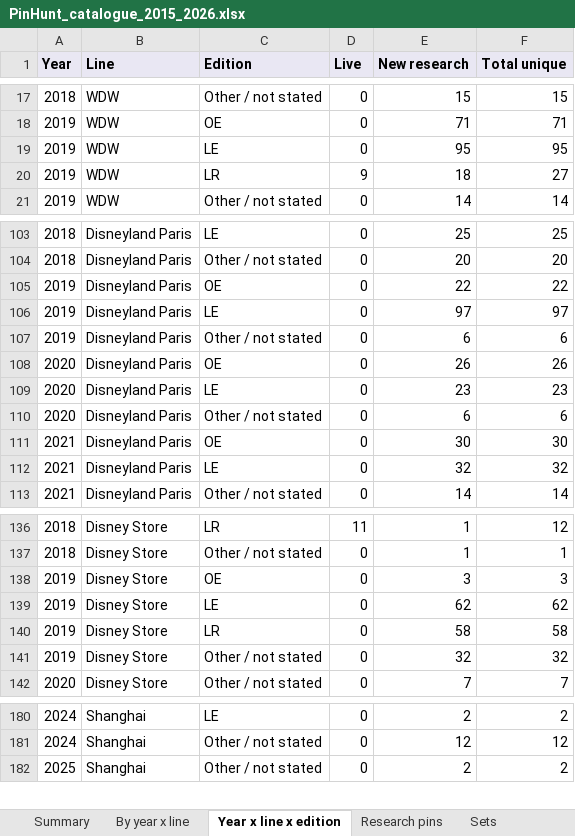
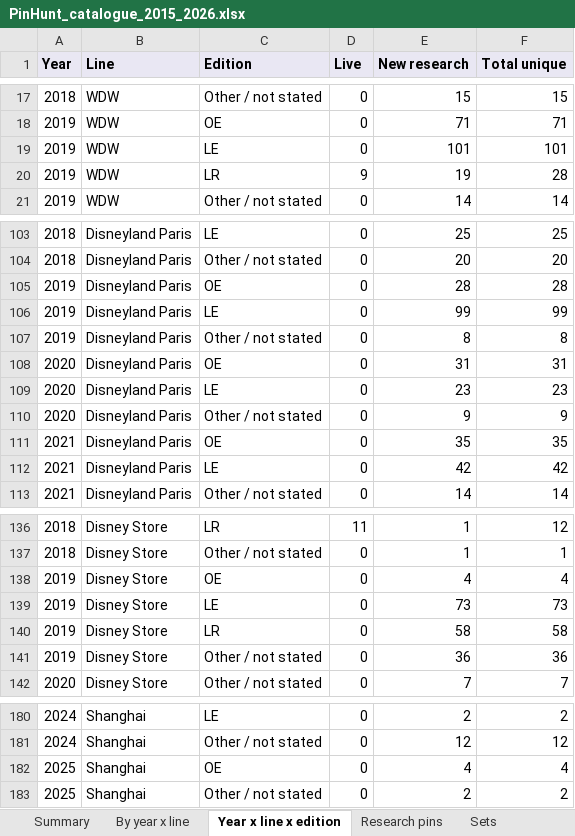
Before and after one commit to alperahmet1990-debug/Pin-hunt-uk, an Excel workbook: docs/research/catalogue-backfill/PinHunt_catalogue_2015_2026.xlsx, sheet Year x line x edition, drawn as a sheet; only a part is shown, gaps mark what is left out; values as stored, in another font and other column widths than the file's, no borders; the diff covers the shown part only; the diff names each change by its address in the sheet, - before the commit and + after, or states it on an @@ line.

```diff
--- a/docs/research/catalogue-backfill/PinHunt_catalogue_2015_2026.xlsx (sheet Year x line x edition)
+++ b/docs/research/catalogue-backfill/PinHunt_catalogue_2015_2026.xlsx (sheet Year x line x edition)
-E19 (New research): 95
+E19 (New research): 101
-F19 (Total unique): 95
+F19 (Total unique): 101
-E20 (New research): 18
+E20 (New research): 19
-F20 (Total unique): 27
+F20 (Total unique): 28
-E105 (New research): 22
+E105 (New research): 28
-F105 (Total unique): 22
+F105 (Total unique): 28
-E106 (New research): 97
+E106 (New research): 99
-F106 (Total unique): 97
+F106 (Total unique): 99
-E107 (New research): 6
+E107 (New research): 8
-F107 (Total unique): 6
+F107 (Total unique): 8
-E108 (New research): 26
+E108 (New research): 31
-F108 (Total unique): 26
+F108 (Total unique): 31
-E110 (New research): 6
+E110 (New research): 9
-F110 (Total unique): 6
+F110 (Total unique): 9
-E111 (New research): 30
+E111 (New research): 35
-F111 (Total unique): 30
+F111 (Total unique): 35
-E112 (New research): 32
+E112 (New research): 42
-F112 (Total unique): 32
+F112 (Total unique): 42
-E138 (New research): 3
+E138 (New research): 4
-F138 (Total unique): 3
+F138 (Total unique): 4
-E139 (New research): 62
+E139 (New research): 73
-F139 (Total unique): 62
+F139 (Total unique): 73
-E141 (New research): 32
+E141 (New research): 36
-F141 (Total unique): 32
+F141 (Total unique): 36
+row 182: 2025 | Shanghai | OE | 0 | 4 | 4
```
Also changed, not shown: 6 edited cells elsewhere in this sheet, sheet Research pins, sheet Sets, sheet By year x line, sheet Summary, 11 other files.
